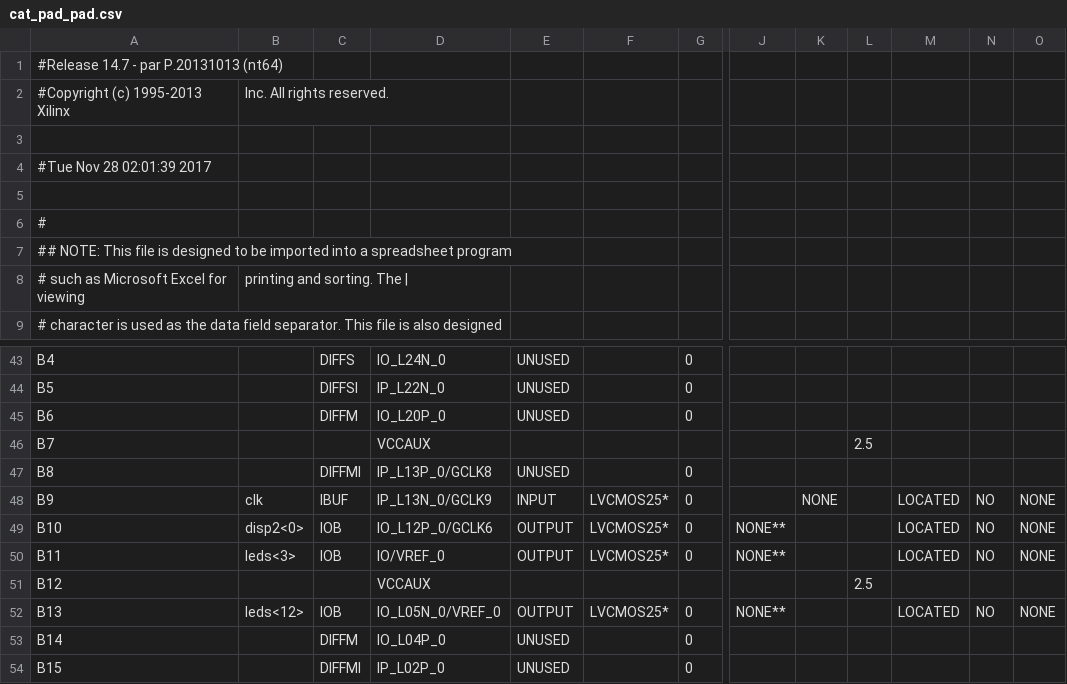
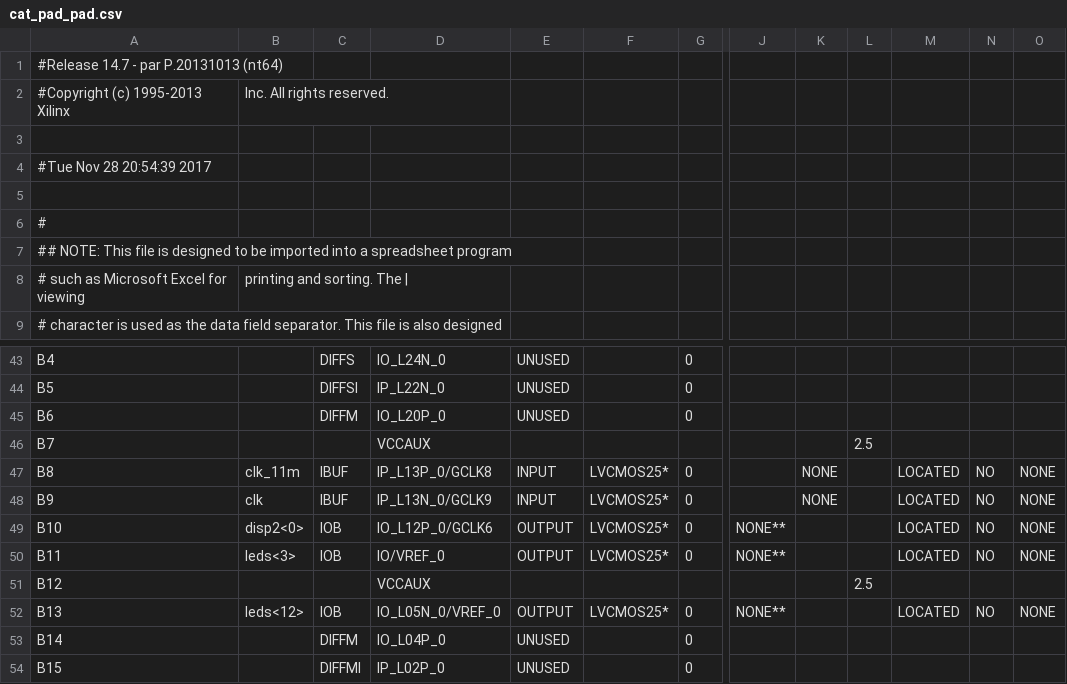
Before and after one commit to char-fish-after-lunch/cat-pad, a CSV file: cat_pad_pad.csv, drawn as a sheet; only a part is shown, gaps mark what is left out; the diff names each change by its address in the sheet, - before the commit and + after, or states it on an @@ line.

```diff
--- a/cat_pad_pad.csv
+++ b/cat_pad_pad.csv
-A4: #Tue Nov 28 02:01:39 2017
+A4: #Tue Nov 28 20:54:39 2017
-B47: (empty)
+B47: clk_11m
-C47: DIFFMI
+C47: IBUF
-E47: UNUSED
+E47: INPUT
-F47: (empty)
+F47: LVCMOS25*
-K47: (empty)
+K47: NONE
-M47: (empty)
+M47: LOCATED
-N47: (empty)
+N47: NO
-O47: (empty)
+O47: NONE
```
Also changed, not shown: 13 other files.
